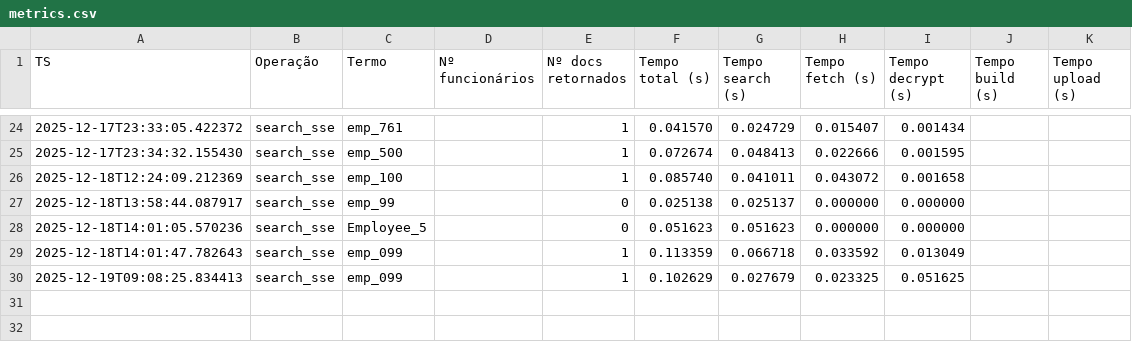
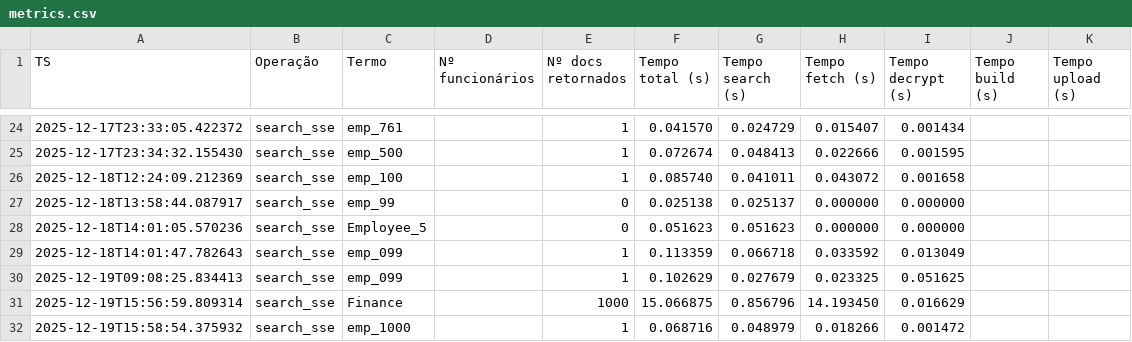
Before and after one commit to AvelinoAlmeida/RH-SecureSearch, a CSV file: storage/stats/metrics.csv, drawn as a sheet; only a part is shown, gaps mark what is left out.

Commit message:
update metricas

```diff
--- a/storage/stats/metrics.csv
+++ b/storage/stats/metrics.csv
@@ -30 +30,3 @@ TS,Operação,Termo,Nº funcionários,Nº docs retornados,Tempo total (s),Tempo
 2025-12-19T09:08:25.834413,search_sse,emp_099,,1,0.102629,0.027679,0.023325,0.051625,,
+2025-12-19T15:56:59.809314,search_sse,Finance,,1000,15.066875,0.856796,14.193450,0.016629,,
+2025-12-19T15:58:54.375932,search_sse,emp_1000,,1,0.068716,0.048979,0.018266,0.001472,,
```
Also changed, not shown: 1 other file.
